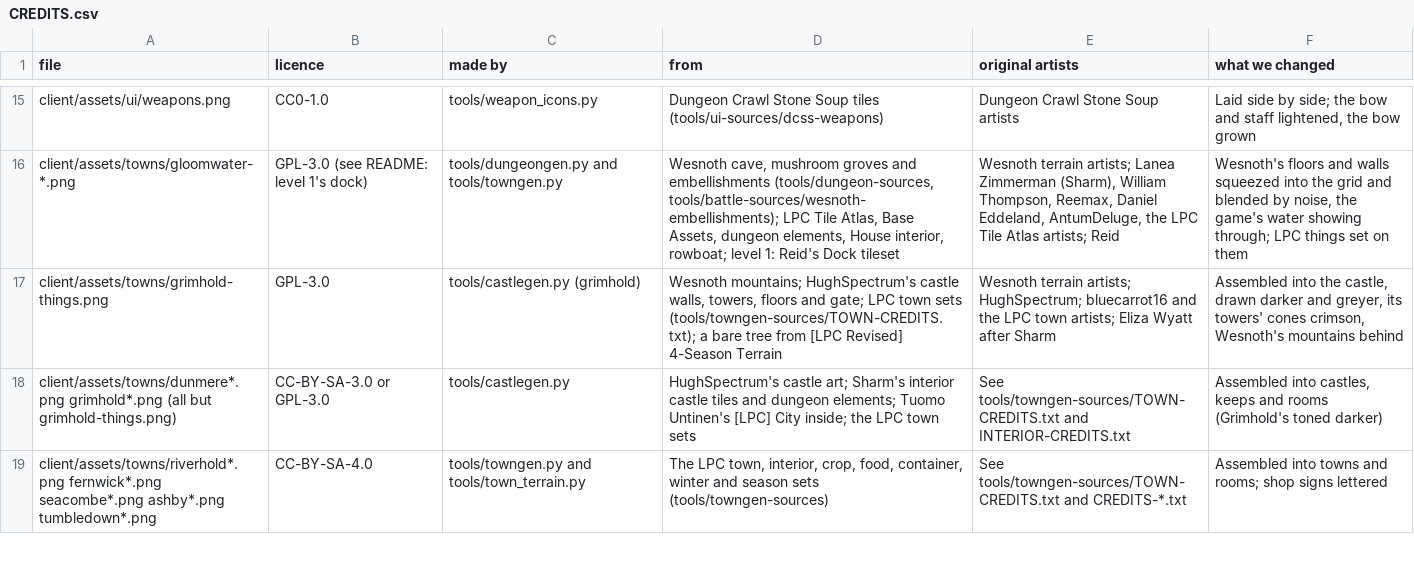
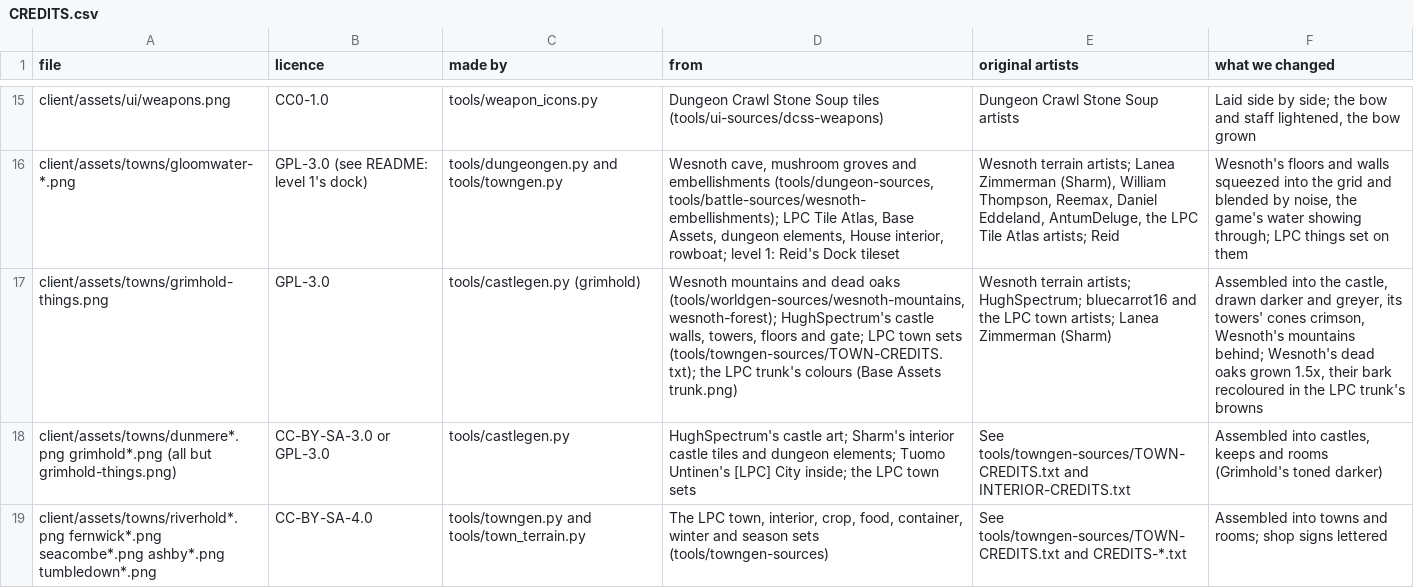
Before and after one commit to ColoradoStark/Alkema, a CSV file: derived-art/CREDITS.csv, drawn as a sheet; only a part is shown, gaps mark what is left out; the diff names each change by its address in the sheet, - before the commit and + after, or states it on an @@ line.

```diff
--- a/derived-art/CREDITS.csv
+++ b/derived-art/CREDITS.csv
-D17 (from): Wesnoth mountains; HughSpectrum's castle walls, towers, floors and gate; LPC town sets (tools/towngen-sources/TOWN-CREDITS.txt); a bare tree from [LPC Revised] 4-Season Terrain
+D17 (from): Wesnoth mountains and dead oaks (tools/worldgen-sources/wesnoth-mountains, wesnoth-forest); HughSpectrum's castle walls, towers, floors and gate; LPC town sets (tools/towngen-sources/TOWN-CREDITS.txt); the LPC trunk's colours (Base Assets trunk.png)
-E17 (original artists): …town artists; Eliza Wyatt after Sharm
+E17 (original artists): …town artists; Lanea Zimmerman (Sharm)
-F17 (what we changed): …Wesnoth's mountains behind
+F17 (what we changed): …Wesnoth's mountains behind; Wesnoth's dead oaks grown 1.5x, their bark recoloured in the LPC trunk's browns
```
Also changed, not shown: 5 other files.
